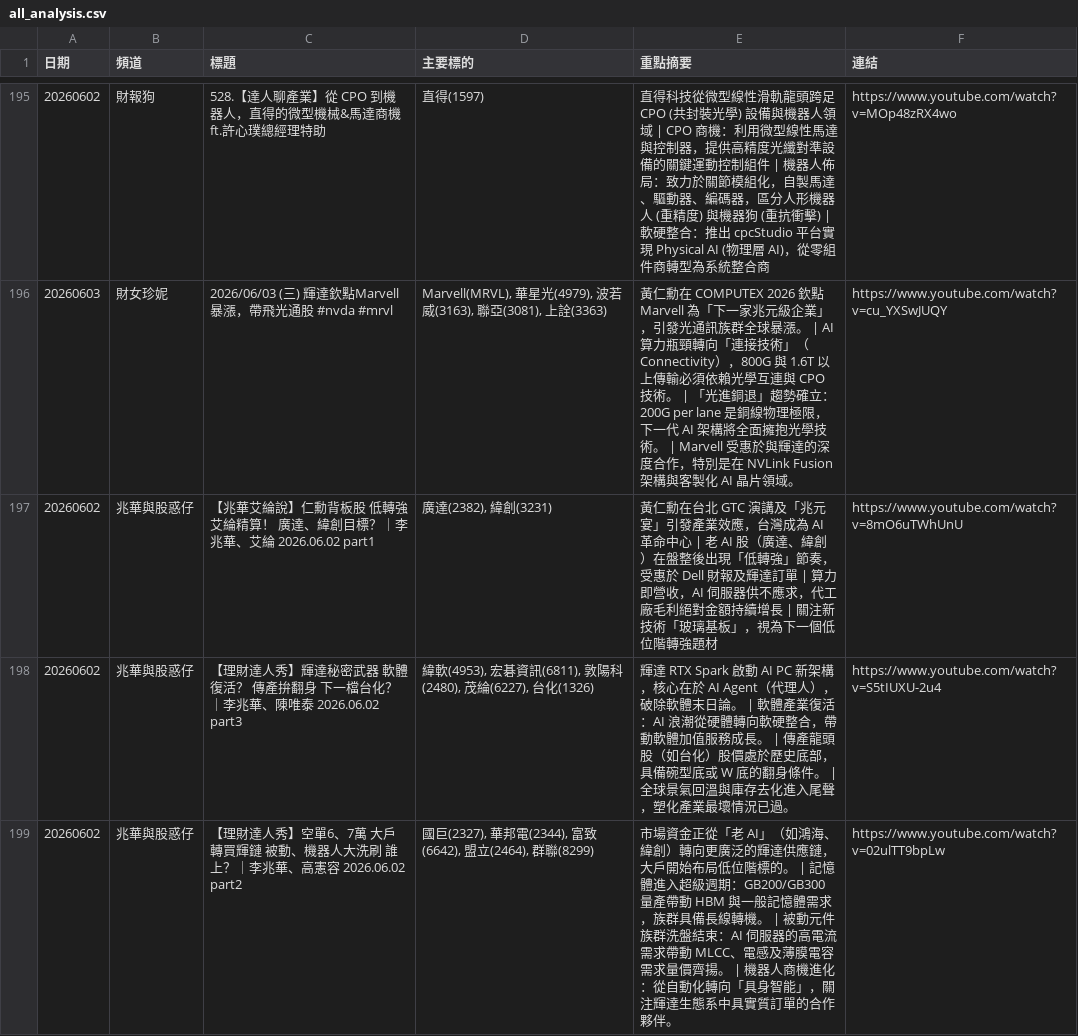
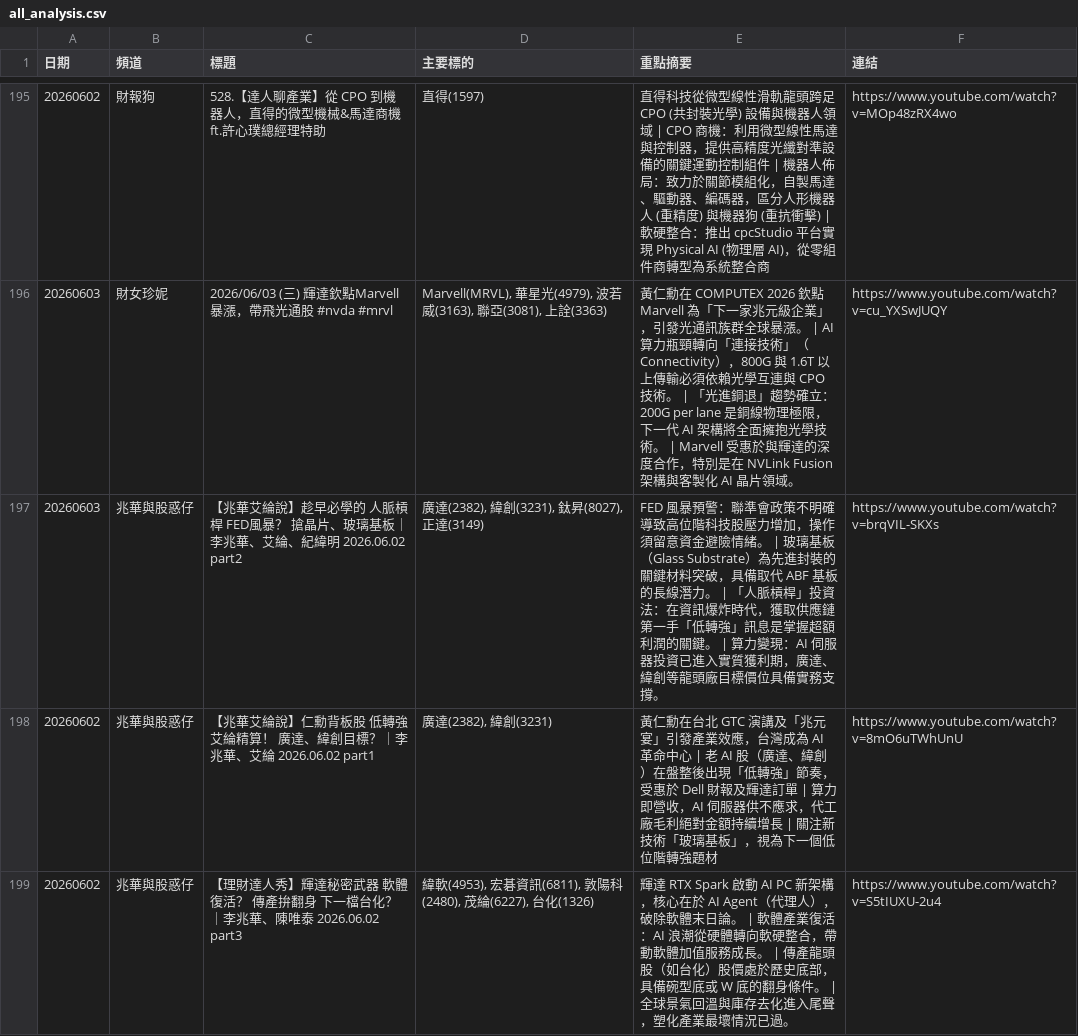
Before and after one commit to GwanlinHo/yt_podcast_analysis, a CSV file: data/all_analysis.csv, drawn as a sheet; only a part is shown, gaps mark what is left out; the shorter side is filled out with more unchanged rows.

```diff
--- a/data/all_analysis.csv
+++ b/data/all_analysis.csv
@@ -196,2 +196,3 @@
 20260603,財女珍妮,2026/06/03 (三) 輝達欽點Marvell暴漲，帶飛光通股 #nvda  #mrvl,"Marvell(MRVL), 華星光(4979), 波若威(3163), 聯亞(3081), 上詮(3363)",黃仁勳在 COMPUTEX 2026 欽點 Marvell 為「下一家兆元級企業」，引發光通訊族群全球暴漲。 | AI 算力瓶頸轉向「連接技術」（Connectivity），800G 與 1.6T 以上傳輸必須依賴光學互連與 CPO 技術。 | 「光進銅退」趨勢確立：200G per lane 是銅線物理極限，下一代 AI 架構將全面擁抱光學技術。 | Marvell 受惠於與輝達的深度合作，特別是在 NVLink Fusion 架構與客製化 AI 晶片領域。,https://www.youtube.com/watch?v=cu_YXSwJUQY
+20260603,兆華與股惑仔,【兆華艾綸說】趁早必學的 人脈槓桿 FED風暴？ 搶晶片、玻璃基板｜李兆華、艾綸、紀緯明 2026.06.02 part2,"廣達(2382), 緯創(3231), 鈦昇(8027), 正達(3149)",FED 風暴預警：聯準會政策不明確導致高位階科技股壓力增加，操作須留意資金避險情緒。 | 玻璃基板（Glass Substrate）為先進封裝的關鍵材料突破，具備取代 ABF 基板的長線潛力。 | 「人脈槓桿」投資法：在資訊爆炸時代，獲取供應鏈第一手「低轉強」訊息是掌握超額利潤的關鍵。 | 算力變現：AI 伺服器投資已進入實質獲利期，廣達、緯創等龍頭廠目標價位具備實務支撐。,https://www.youtube.com/watch?v=brqVIL-SKXs
 20260602,兆華與股惑仔,【兆華艾綸說】仁勳背板股 低轉強 艾綸精算！ 廣達、緯創目標？｜李兆華、艾綸 2026.06.02 part1,"廣達(2382), 緯創(3231)",黃仁勳在台北 GTC 演講及「兆元宴」引發產業效應，台灣成為 AI 革命中心 | 老 AI 股（廣達、緯創）在盤整後出現「低轉強」節奏，受惠於 Dell 財報及輝達訂單 | 算力即營收，AI 伺服器供不應求，代工廠毛利絕對金額持續增長 | 關注新技術「玻璃基板」，視為下一個低位階轉強題材,https://www.youtube.com/watch?v=8mO6uTWhUnU
```
Also changed, not shown: 7 other files.
